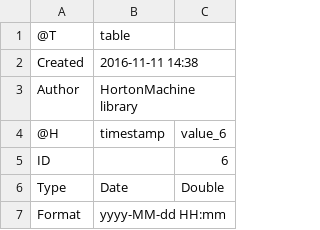
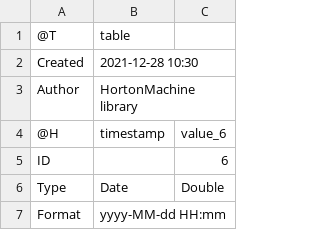
Before and after one commit to bubbobne/RainSnowSep, a CSV file: resources/Output/rainfall.csv, drawn as a sheet; only a part is shown; the diff covers the shown part only.

```diff
--- a/resources/Output/rainfall.csv
+++ b/resources/Output/rainfall.csv
@@ -1,3 +1,3 @@
 @T,table
-Created,2016-11-11 14:38
+Created,2021-12-28 10:30
 Author,HortonMachine library
```
Also changed, not shown: 6 added rows, 6 removed rows and 19 edited cells elsewhere in this file, resources/Output/snowfall.csv, 2 other files.
